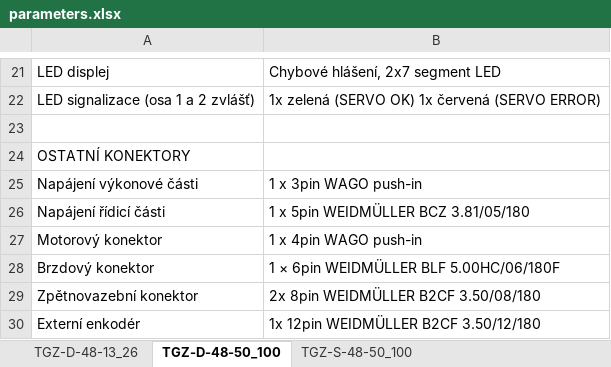
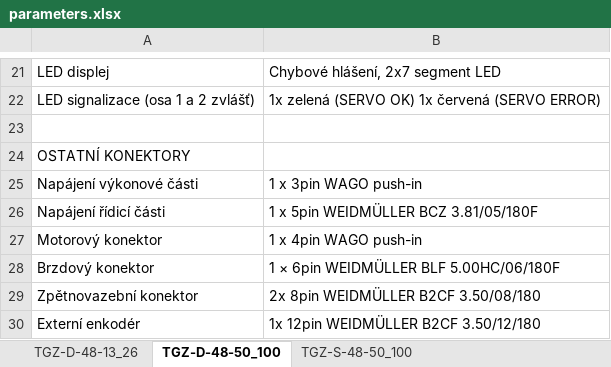
Before and after one commit to TGD-HW/tgmanGH, an Excel workbook: docs/Manual/source/tab/parameters.xlsx, sheet TGZ-D-48-50_100, drawn as a sheet; only a part is shown, gaps mark what is left out; values as stored, in another font and other column widths than the file's, no borders; the diff names each change by its address in the sheet, - before the commit and + after, or states it on an @@ line.

```diff
--- a/docs/Manual/source/tab/parameters.xlsx (sheet TGZ-D-48-50_100)
+++ b/docs/Manual/source/tab/parameters.xlsx (sheet TGZ-D-48-50_100)
-B26: 1 x 5pin WEIDMÜLLER BCZ 3.81/05/180
+B26: 1 x 5pin WEIDMÜLLER BCZ 3.81/05/180F
```
Also changed, not shown: sheet TGZ-S-48-100_300-UNI-RI, sheet TGZ-S-560-14_30-UNIR-RI, other sheet tabs, docs/Manual/source/tab/parameters.en.xlsx, 37 other files.
